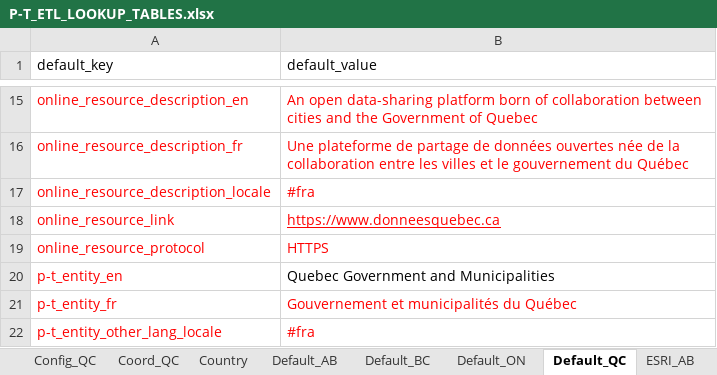
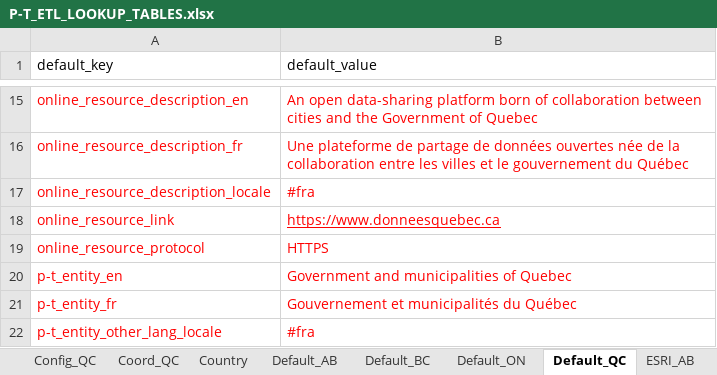
Before and after one commit to federal-geospatial-platform/fgp-metadata-proxy, an Excel workbook: FME_files/LOOKUP_TABLES/P-T_ETL_LOOKUP_TABLES.xlsx, sheet Default_QC, drawn as a sheet; only a part is shown, gaps mark what is left out; values as stored, in another font and other column widths than the file's, no borders; the diff names each change by its address in the sheet, - before the commit and + after, or states it on an @@ line.

```diff
--- a/FME_files/LOOKUP_TABLES/P-T_ETL_LOOKUP_TABLES.xlsx (sheet Default_QC)
+++ b/FME_files/LOOKUP_TABLES/P-T_ETL_LOOKUP_TABLES.xlsx (sheet Default_QC)
-B20 (default_value): Quebec Government and Municipalities
+B20 (default_value): Government and municipalities of Quebec
-B20 text colour: black
+B20 text colour: #FF0000
```
Also changed, not shown: sheet Update, sheet Format, 11 other files.
